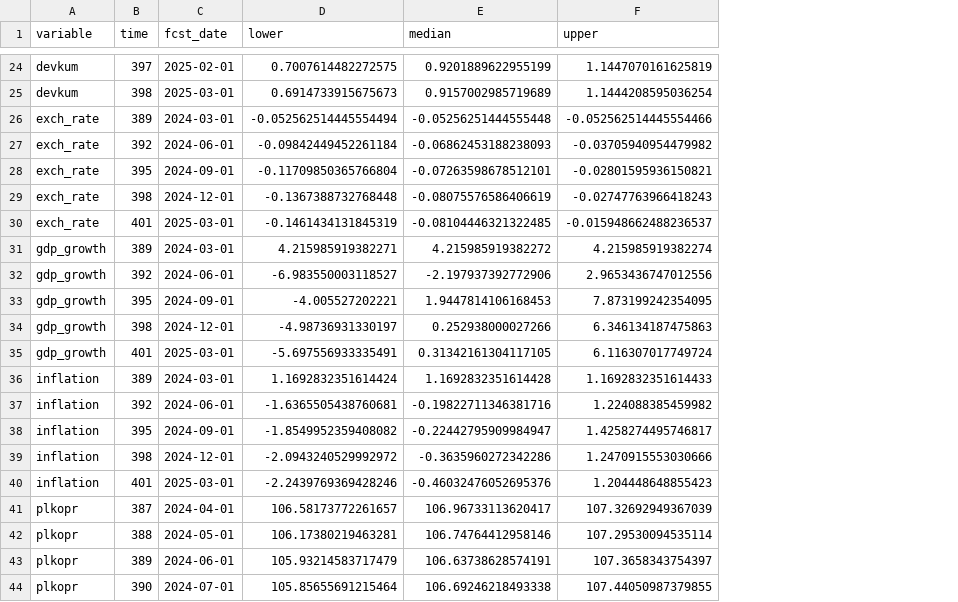
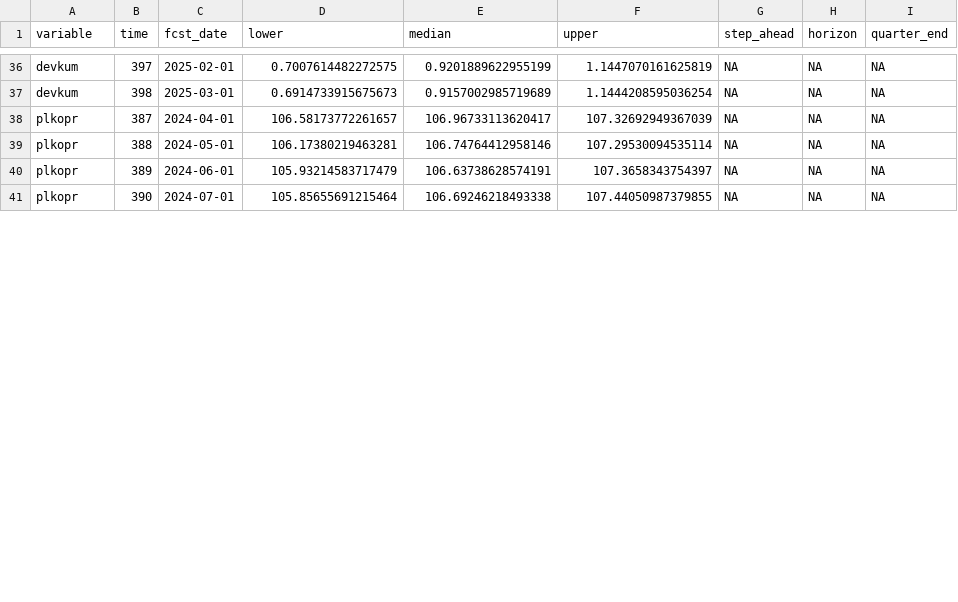
Before and after one commit to KOF-fbp/methods-for-macro-forecasting-2025, a CSV file: submission/output/forecasts/mfvar/csv/mfvar_forecasts_full.csv, drawn as a sheet; only a part is shown, gaps mark what is left out; removed rows and columns are numbered as before the commit, all else as after; the diff covers the shown part only; the diff names each change by its address in the sheet, - before the commit and + after, or states it on an @@ line.

Commit message:
added combined forecast plots

```diff
--- a/submission/output/forecasts/mfvar/csv/mfvar_forecasts_full.csv
+++ b/submission/output/forecasts/mfvar/csv/mfvar_forecasts_full.csv
+column G (step_ahead), rows 36-41: all NA
+column H (horizon), rows 36-41: all NA
+column I (quarter_end), rows 36-41: all NA
-row 26: exch_rate | 389 | 2024-03-01 | -0.052562514445554494 | -0.05256251444555448 | -0.052562514445554466
-row 27: exch_rate | 392 | 2024-06-01 | -0.09842449452261184 | -0.06862453188238093 | -0.03705940954479982
-row 28: exch_rate | 395 | 2024-09-01 | -0.11709850365766804 | -0.07263598678512101 | -0.02801595936150821
-row 29: exch_rate | 398 | 2024-12-01 | -0.1367388732768448 | -0.08075576586406619 | -0.02747763966418243
-row 30: exch_rate | 401 | 2025-03-01 | -0.1461434131845319 | -0.08104446321322485 | -0.015948662488236537
@@ row 31 moved to row 6: gdp_growth @@
@@ row 32 moved to row 7: gdp_growth @@
@@ row 33 moved to row 8: gdp_growth @@
@@ row 34 moved to row 9: gdp_growth @@
-row 35: gdp_growth | 401 | 2025-03-01 | -5.697556933335491 | 0.31342161304117105 | 6.116307017749724
@@ row 36 moved to row 10: inflation @@
@@ row 37 moved to row 11: inflation @@
@@ row 38 moved to row 12: inflation @@
@@ row 39 moved to row 13: inflation @@
-row 40: inflation | 401 | 2025-03-01 | -2.2439769369428246 | -0.46032476052695376 | 1.204448648855423
```
Also changed, not shown: 4 added rows elsewhere in this file, submission/output/forecasts/mfvar/csv/mfvar_forecasts_targets.csv, 20 other files.
